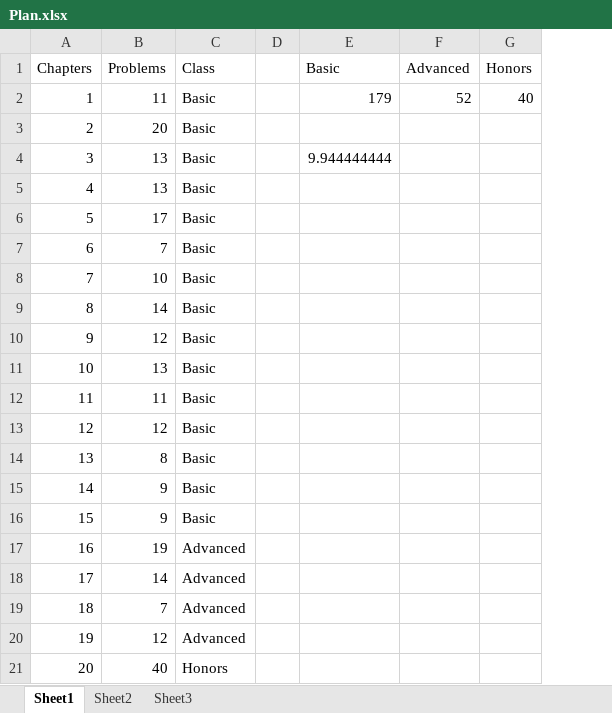
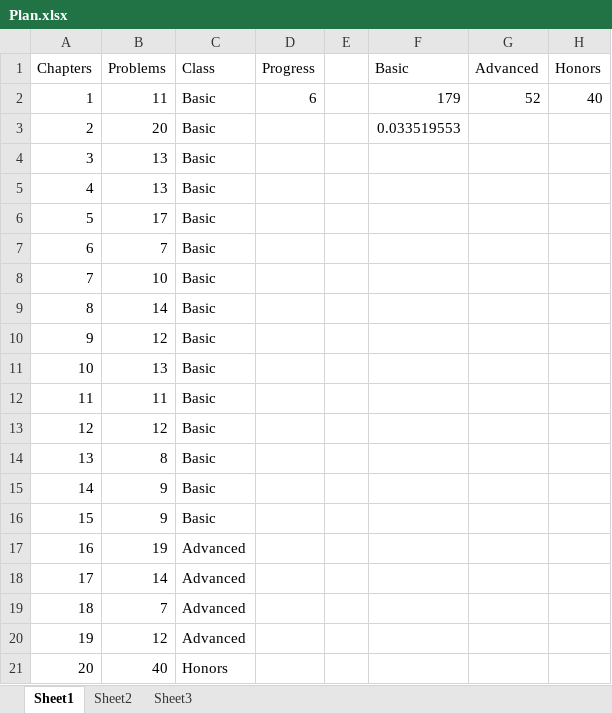
Before and after one commit to tjiasan/Algorithms, an Excel workbook: Plan.xlsx, sheet Sheet1, drawn as a sheet; values as stored, in another font and other column widths than the file's, no borders; addresses are those after the commit; the diff names each change by its address in the sheet, - before the commit and + after, or states it on an @@ line.

Commit message:
finished division problem

```diff
--- a/Plan.xlsx (sheet Sheet1)
+++ b/Plan.xlsx (sheet Sheet1)
+column D (Progress), row 2: 6
-F3 (Basic): (empty)
+F3 (Basic): 0.033519553
-F4 (Basic): 9.944444444
+F4 (Basic): (empty)
```
Also changed, not shown: 2 other files.
